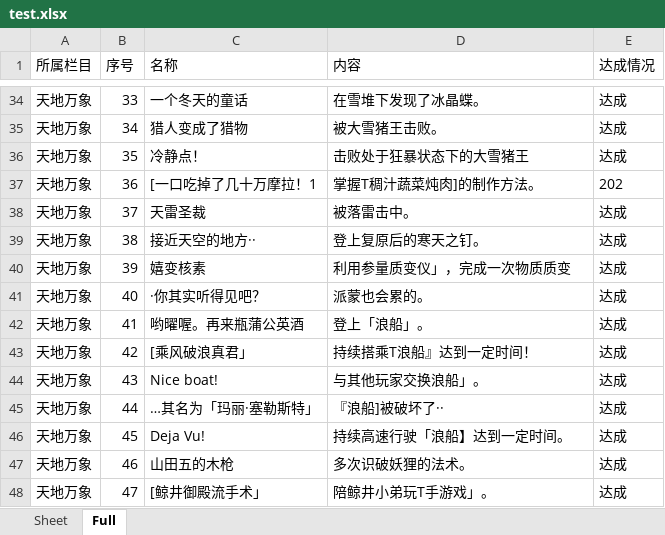
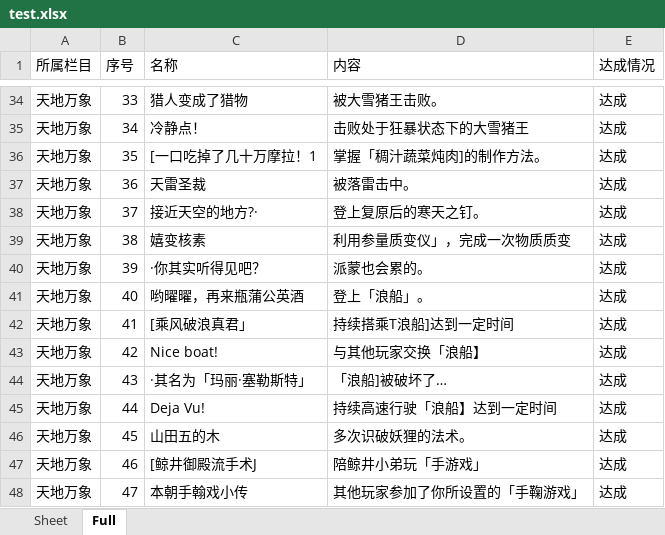
Before and after one commit to 1shin-7/GenshinAchievementsExport, an Excel workbook: test.xlsx, sheet Full, drawn as a sheet; only a part is shown, gaps mark what is left out; values as stored, in another font and other column widths than the file's, no borders; the diff covers the shown part only; the diff names each change by its address in the sheet, - before the commit and + after, or states it on an @@ line.

```diff
--- a/test.xlsx (sheet Full)
+++ b/test.xlsx (sheet Full)
-C34 (名称): 一个冬天的童话
+C34 (名称): 猎人变成了猎物
-D34 (内容): 在雪堆下发现了冰晶蝶。
+D34 (内容): 被大雪猪王击败。
-C35 (名称): 猎人变成了猎物
+C35 (名称): 冷静点！
-D35 (内容): 被大雪猪王击败。
+D35 (内容): 击败处于狂暴状态下的大雪猪王
-C36 (名称): 冷静点！
+C36 (名称): [一口吃掉了几十万摩拉！1
-D36 (内容): 击败处于狂暴状态下的大雪猪王
+D36 (内容): 掌握「稠汁蔬菜炖肉]的制作方法。
-C37 (名称): [一口吃掉了几十万摩拉！1
+C37 (名称): 天雷圣裁
-D37 (内容): 掌握T稠汁蔬菜炖肉]的制作方法。
+D37 (内容): 被落雷击中。
-E37 (达成情况): 202
+E37 (达成情况): 达成
-C38 (名称): 天雷圣裁
+C38 (名称): 接近天空的地方?·
-D38 (内容): 被落雷击中。
+D38 (内容): 登上复原后的寒天之钉。
-C39 (名称): 接近天空的地方··
+C39 (名称): 嬉变核素
-D39 (内容): 登上复原后的寒天之钉。
+D39 (内容): 利用参量质变仪」，完成一次物质质变
-C40 (名称): 嬉变核素
+C40 (名称): ·你其实听得见吧？
-D40 (内容): 利用参量质变仪」，完成一次物质质变
+D40 (内容): 派蒙也会累的。
-C41 (名称): ·你其实听得见吧？
+C41 (名称): 哟曜曜，再来瓶蒲公英酒
-D41 (内容): 派蒙也会累的。
+D41 (内容): 登上「浪船」。
-C42 (名称): 哟曜喔。再来瓶蒲公英酒
+C42 (名称): [乘风破浪真君」
-D42 (内容): 登上「浪船」。
+D42 (内容): 持续搭乘T浪船]达到一定时间
-C43 (名称): [乘风破浪真君」
+C43 (名称): Nice boat!
-D43 (内容): 持续搭乘T浪船』达到一定时间！
+D43 (内容): 与其他玩家交换「浪船】
-C44 (名称): Nice boat!
+C44 (名称): ·其名为「玛丽·塞勒斯特」
-D44 (内容): 与其他玩家交换浪船」。
+D44 (内容): 「浪船]被破坏了…
-C45 (名称): …其名为「玛丽·塞勒斯特」
+C45 (名称): Deja Vu!
-D45 (内容): 『浪船]被破坏了··
+D45 (内容): 持续高速行驶「浪船】达到一定时间
-C46 (名称): Deja Vu!
+C46 (名称): 山田五的木
-D46 (内容): 持续高速行驶「浪船】达到一定时间。
+D46 (内容): 多次识破妖狸的法术。
-C47 (名称): 山田五的木枪
+C47 (名称): [鲸井御殿流手术J
-D47 (内容): 多次识破妖狸的法术。
+D47 (内容): 陪鲸井小弟玩「手游戏」
-C48 (名称): [鲸井御殿流手术」
+C48 (名称): 本朝手翰戏小传
-D48 (内容): 陪鲸井小弟玩T手游戏」。
+D48 (内容): 其他玩家参加了你所设置的「手鞠游戏」
```
Also changed, not shown: 9 removed rows, 3 moved rows and 436 edited cells elsewhere in this sheet, 3 other files.
